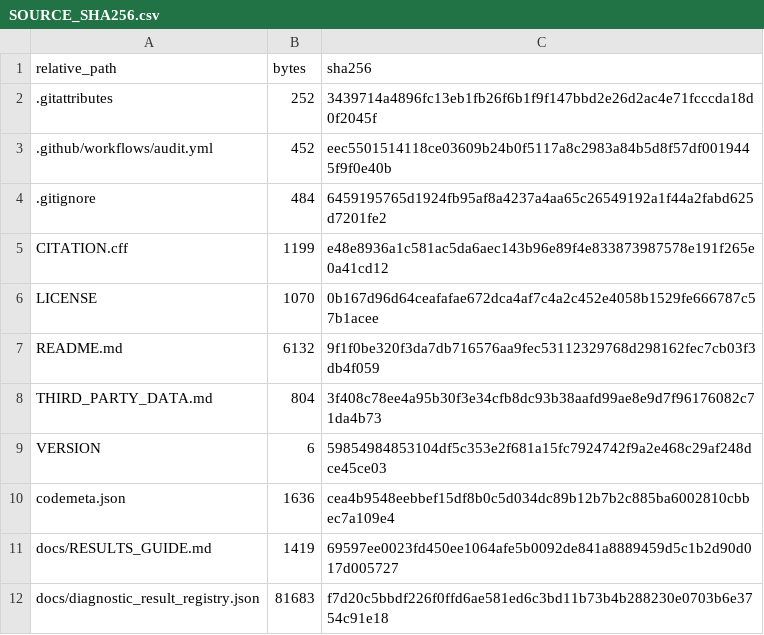
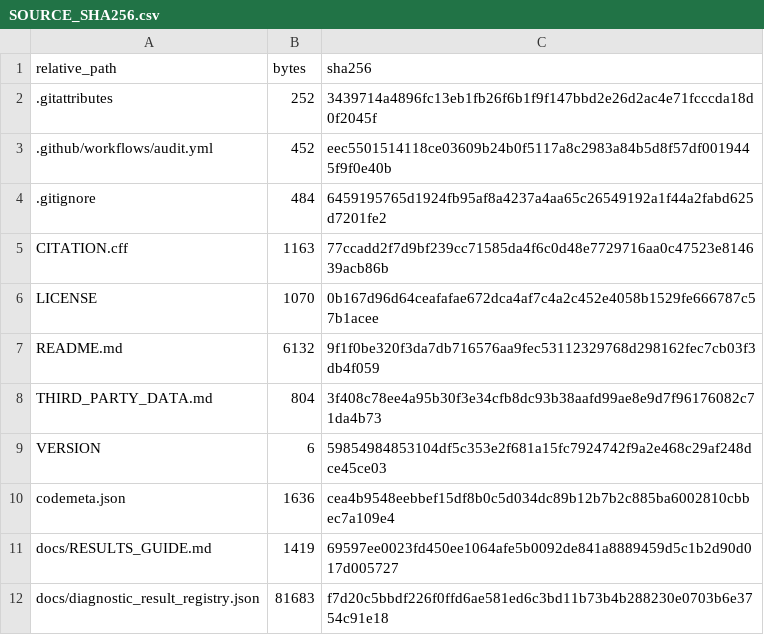
Before and after one commit to kovariati/CRIT-AID, a CSV file: SOURCE_SHA256.csv, drawn as a sheet; only a part is shown.

Commit message:
root files

```diff
--- a/SOURCE_SHA256.csv
+++ b/SOURCE_SHA256.csv
@@ -4,3 +4,3 @@ relative_path,bytes,sha256
 .gitignore,484,6459195765d1924fb95af8a4237a4aa65c26549192a1f44a2fabd625d7201fe2
-CITATION.cff,1199,e48e8936a1c581ac5da6aec143b96e89f4e833873987578e191f265e0a41cd12
+CITATION.cff,1163,77ccadd2f7d9bf239cc71585da4f6c0d48e7729716aa0c47523e814639acb86b
 LICENSE,1070,0b167d96d64ceafafae672dca4af7c4a2c452e4058b1529fe666787c57b1acee
```
